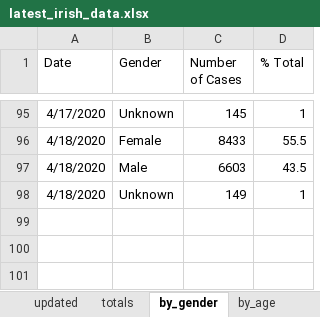
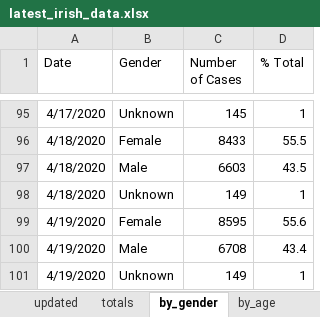
Before and after one commit to hamilton-institute/covid19ireland, an Excel workbook: shiny/covid19_hamilton/latest_irish_data.xlsx, sheet by_gender, drawn as a sheet; only a part is shown, gaps mark what is left out; values as stored, in another font and other column widths than the file's, no borders; the diff names each change by its address in the sheet, - before the commit and + after, or states it on an @@ line.

```diff
--- a/shiny/covid19_hamilton/latest_irish_data.xlsx (sheet by_gender)
+++ b/shiny/covid19_hamilton/latest_irish_data.xlsx (sheet by_gender)
+row 99: 4/19/2020 | Female | 8595 | 55.6
+row 100: 4/19/2020 | Male | 6708 | 43.4
+row 101: 4/19/2020 | Unknown | 149 | 1
```
Also changed, not shown: sheet by_county, sheet by_age, sheet totals, sheet by_transmission, sheet updated, 4 other files.
